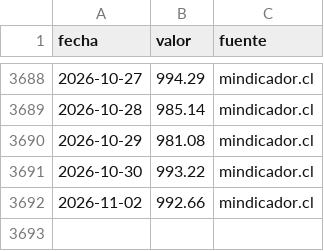
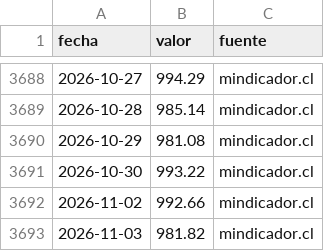
Before and after one commit to cherrera0001/radar-dolar-cl, a CSV file: data/series/usdclp.csv, drawn as a sheet; only a part is shown, gaps mark what is left out; the diff names each change by its address in the sheet, - before the commit and + after, or states it on an @@ line.

```diff
--- a/data/series/usdclp.csv
+++ b/data/series/usdclp.csv
+row 3693: 2026-11-03 | 981.82 | mindicador.cl
```
Also changed, not shown: data/series/cobre_lb.csv, data/series/tpm.csv, 2 other files.
